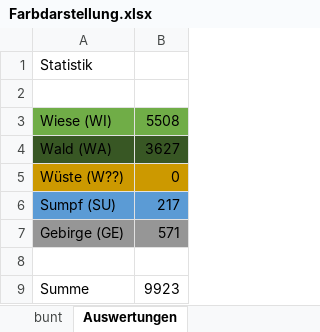
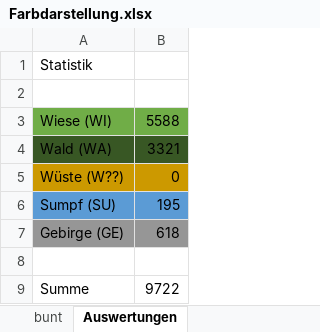
Before and after one commit to MaxusPowerus/HolliesRefactoringAdventure, an Excel workbook: Farbdarstellung.xlsx, sheet Auswertungen, drawn as a sheet; values as stored, in another font and other column widths than the file's, no borders; charts and pictures not drawn; the diff names each change by its address in the sheet, - before the commit and + after, or states it on an @@ line.

```diff
--- a/Farbdarstellung.xlsx (sheet Auswertungen)
+++ b/Farbdarstellung.xlsx (sheet Auswertungen)
-B3: 5508
+B3: 5588
-B4: 3627
+B4: 3321
-B6: 217
+B6: 195
-B7: 571
+B7: 618
-B9: 9923
+B9: 9722
```
Also changed, not shown: sheet bunt, charts or pictures, 10 other files.
